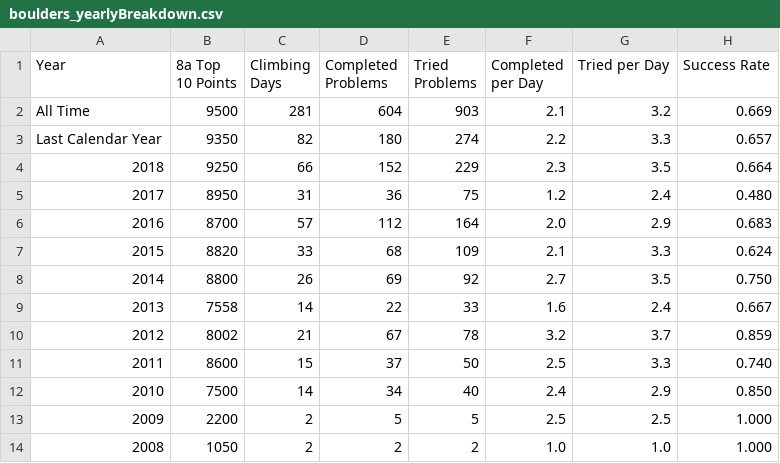
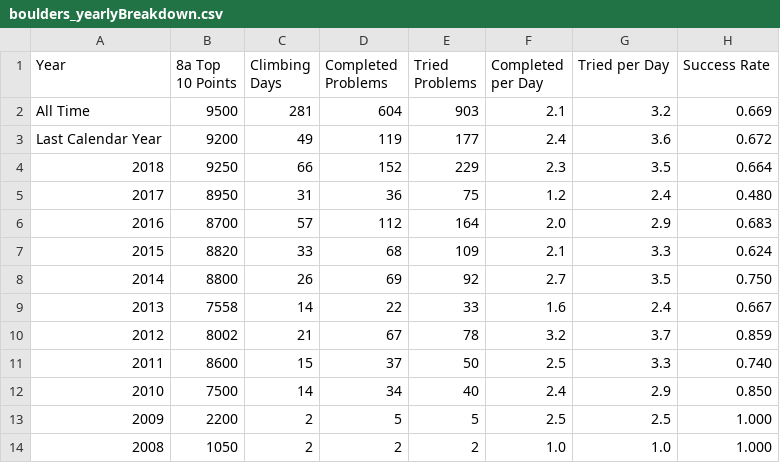
Before and after one commit to Connor-R/connor-r.github.io, a CSV file: csvs/boulders_yearlyBreakdown.csv, drawn as a sheet.

```diff
--- a/csvs/boulders_yearlyBreakdown.csv
+++ b/csvs/boulders_yearlyBreakdown.csv
@@ -2,3 +2,3 @@ Year,8a Top 10 Points,Climbing Days,Completed Problems,Tried Problems,Completed
 All Time,9500,281,604,903,2.1,3.2,0.669
-Last Calendar Year,9350,82,180,274,2.2,3.3,0.657
+Last Calendar Year,9200,49,119,177,2.4,3.6,0.672
 2018,9250,66,152,229,2.3,3.5,0.664
```
Also changed, not shown: csvs/boulders_completed.csv, csvs/personal_movies.csv, 8 other files.
